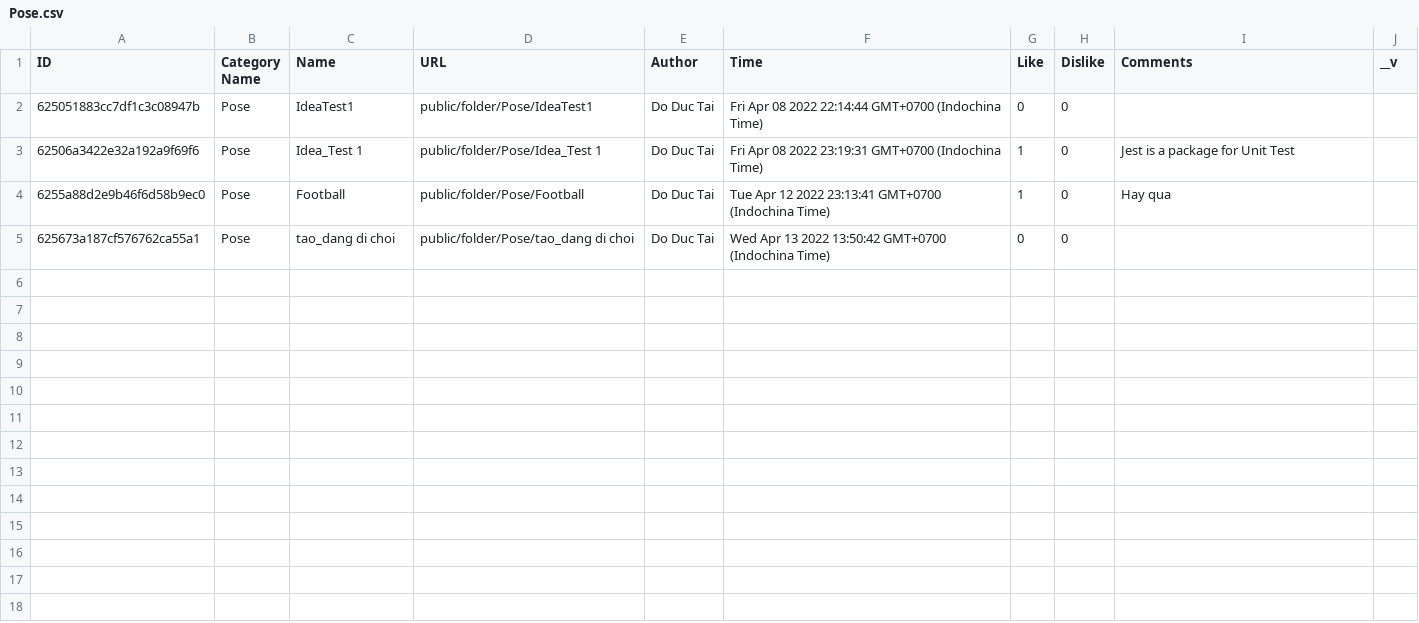
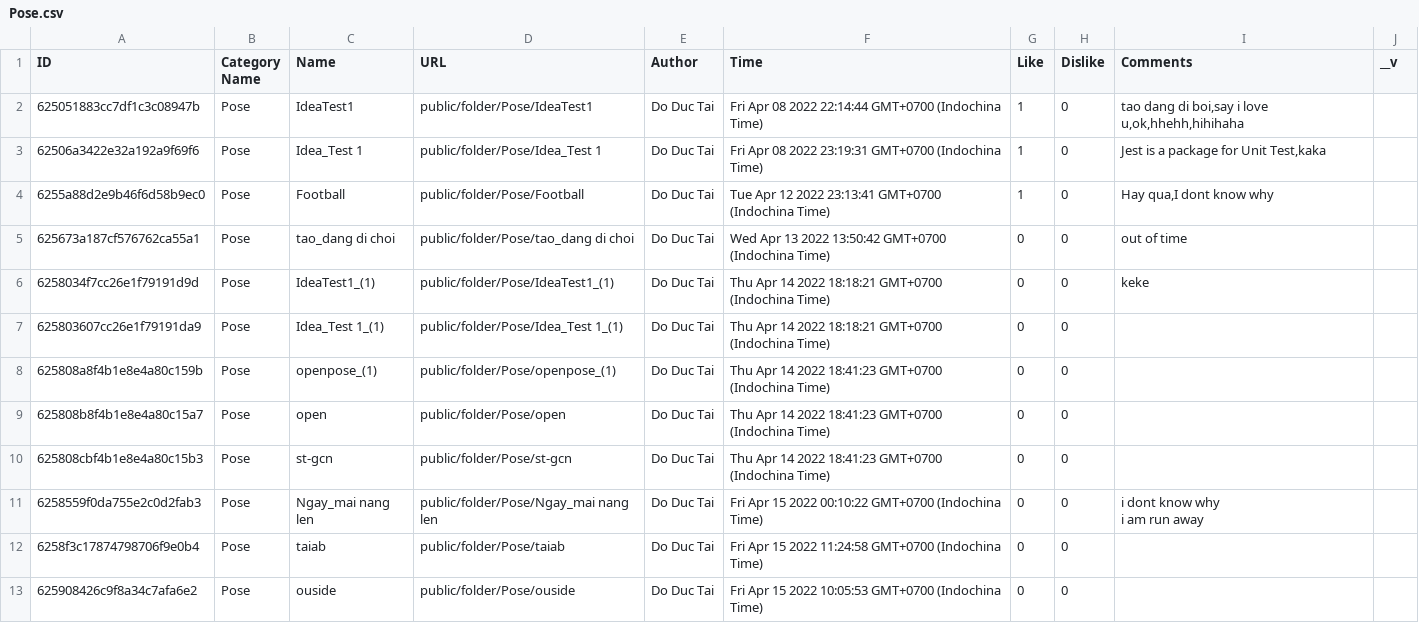
Before and after one commit to hwngnt/web-enterprise, a CSV file: Pose.csv, drawn as a sheet.

```diff
--- a/Pose.csv
+++ b/Pose.csv
@@ -1,5 +1,14 @@
 ID,Category Name,Name,URL,Author,Time,Like,Dislike,Comments,__v
-625051883cc7df1c3c08947b,Pose,IdeaTest1,public/folder/Pose/IdeaTest1,Do Duc Tai,Fri Apr 08 2022 22:14:44 GMT+0700 (Indochina Time),0,0,,
-62506a3422e32a192a9f69f6,Pose,Idea_Test 1,public/folder/Pose/Idea_Test 1,Do Duc Tai,Fri Apr 08 2022 23:19:31 GMT+0700 (Indochina Time),1,0,Jest is a package for Unit Test,
-6255a88d2e9b46f6d58b9ec0,Pose,Football,public/folder/Pose/Football,Do Duc Tai,Tue Apr 12 2022 23:13:41 GMT+0700 (Indochina Time),1,0,Hay qua,
-625673a187cf576762ca55a1,Pose,tao_dang di choi,public/folder/Pose/tao_dang di choi,Do Duc Tai,Wed Apr 13 2022 13:50:42 GMT+0700 (Indochina Time),0,0,,
+625051883cc7df1c3c08947b,Pose,IdeaTest1,public/folder/Pose/IdeaTest1,Do Duc Tai,Fri Apr 08 2022 22:14:44 GMT+0700 (Indochina Time),1,0,"tao dang di boi,say i love u,ok,hhehh,hihihaha",
+62506a3422e32a192a9f69f6,Pose,Idea_Test 1,public/folder/Pose/Idea_Test 1,Do Duc Tai,Fri Apr 08 2022 23:19:31 GMT+0700 (Indochina Time),1,0,"Jest is a package for Unit Test,kaka",
+6255a88d2e9b46f6d58b9ec0,Pose,Football,public/folder/Pose/Football,Do Duc Tai,Tue Apr 12 2022 23:13:41 GMT+0700 (Indochina Time),1,0,"Hay qua,I dont know why",
+625673a187cf576762ca55a1,Pose,tao_dang di choi,public/folder/Pose/tao_dang di choi,Do Duc Tai,Wed Apr 13 2022 13:50:42 GMT+0700 (Indochina Time),0,0,out of time,
+6258034f7cc26e1f79191d9d,Pose,IdeaTest1_(1),public/folder/Pose/IdeaTest1_(1),Do Duc Tai,Thu Apr 14 2022 18:18:21 GMT+0700 (Indochina Time),0,0,keke,
+625803607cc26e1f79191da9,Pose,Idea_Test 1_(1),public/folder/Pose/Idea_Test 1_(1),Do Duc Tai,Thu Apr 14 2022 18:18:21 GMT+0700 (Indochina Time),0,0,,
+625808a8f4b1e8e4a80c159b,Pose,openpose_(1),public/folder/Pose/openpose_(1),Do Duc Tai,Thu Apr 14 2022 18:41:23 GMT+0700 (Indochina Time),0,0,,
+625808b8f4b1e8e4a80c15a7,Pose,open,public/folder/Pose/open,Do Duc Tai,Thu Apr 14 2022 18:41:23 GMT+0700 (Indochina Time),0,0,,
+625808cbf4b1e8e4a80c15b3,Pose,st-gcn,public/folder/Pose/st-gcn,Do Duc Tai,Thu Apr 14 2022 18:41:23 GMT+0700 (Indochina Time),0,0,,
+6258559f0da755e2c0d2fab3,Pose,Ngay_mai nang len,public/folder/Pose/Ngay_mai nang len,Do Duc Tai,Fri Apr 15 2022 00:10:22 GMT+0700 (Indochina Time),0,0,"i dont know why
+i am run away",
+6258f3c17874798706f9e0b4,Pose,taiab,public/folder/Pose/taiab,Do Duc Tai,Fri Apr 15 2022 11:24:58 GMT+0700 (Indochina Time),0,0,,
+625908426c9f8a34c7afa6e2,Pose,ouside,public/folder/Pose/ouside,Do Duc Tai,Fri Apr 15 2022 10:05:53 GMT+0700 (Indochina Time),0,0,,
```
Also changed, not shown: 18 other files.
